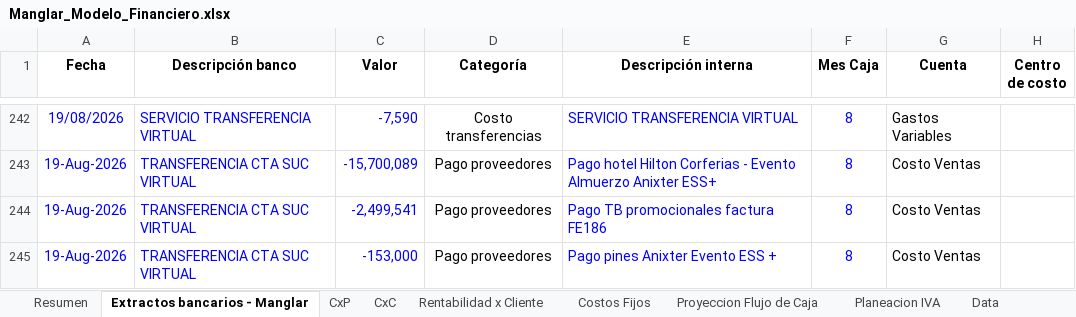
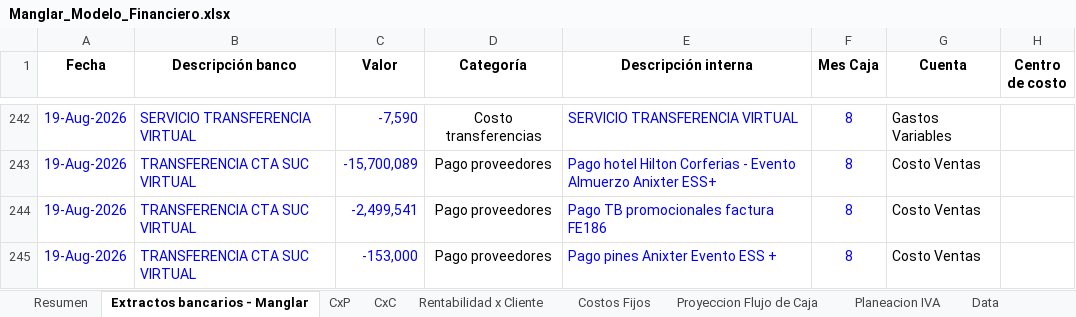
Before and after one commit to santiagomanglar/dashboard-manglar, an Excel workbook: Manglar_Modelo_Financiero.xlsx, sheet Extractos bancarios - Manglar, drawn as a sheet; only a part is shown, gaps mark what is left out; values as stored, in another font and other column widths than the file's, no borders; charts and pictures and conditional formats not drawn; the diff covers the shown part only; the diff names each change by its address in the sheet, - before the commit and + after, or states it on an @@ line.

```diff
--- a/Manglar_Modelo_Financiero.xlsx (sheet Extractos bancarios - Manglar)
+++ b/Manglar_Modelo_Financiero.xlsx (sheet Extractos bancarios - Manglar)
-A242 (Fecha): 19/08/2026
+A242 (Fecha): 19-Aug-2026
```
Also changed, not shown: 23 edited cells elsewhere in this sheet, sheet CxP, 1 other file.
